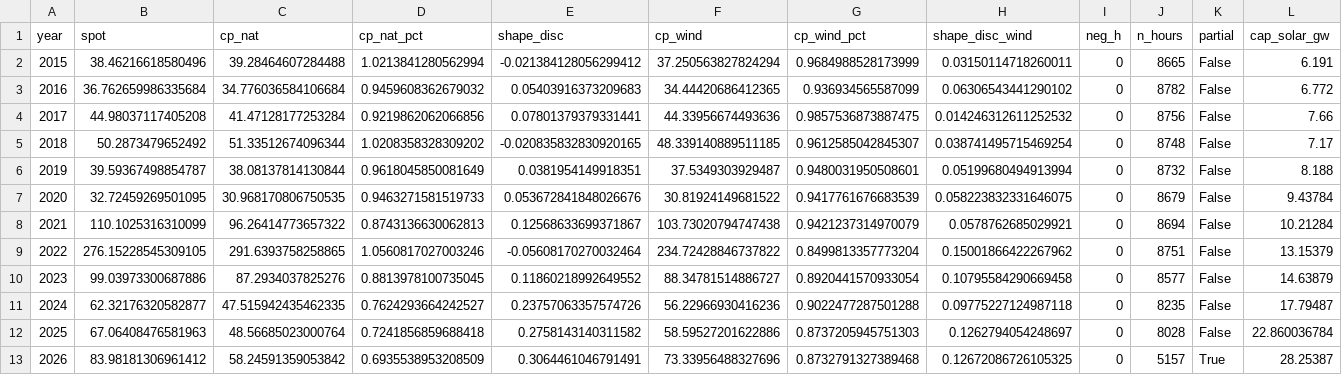
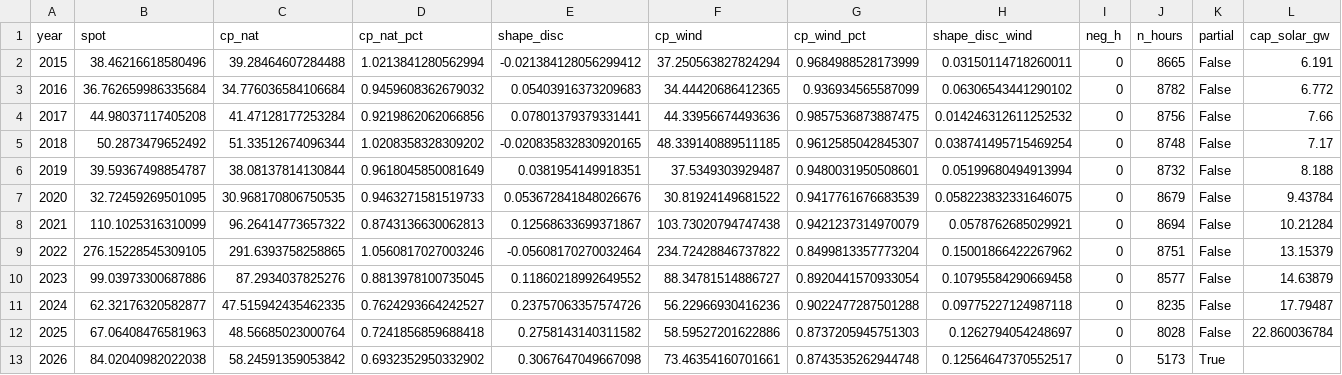
Before and after one commit to TomSRemy/PPA-Dashboard, a CSV file: ppa_dashboard/data/nat_reference.csv, drawn as a sheet; only a part is shown; the diff names each change by its address in the sheet, - before the commit and + after, or states it on an @@ line.

```diff
--- a/ppa_dashboard/data/nat_reference.csv
+++ b/ppa_dashboard/data/nat_reference.csv
-B13 (spot): 83.98181306961412
+B13 (spot): 84.02040982022038
-D13 (cp_nat_pct): 0.6935538953208509
+D13 (cp_nat_pct): 0.6932352950332902
-E13 (shape_disc): 0.3064461046791491
+E13 (shape_disc): 0.3067647049667098
-F13 (cp_wind): 73.33956488327696
+F13 (cp_wind): 73.46354160701661
-G13 (cp_wind_pct): 0.8732791327389468
+G13 (cp_wind_pct): 0.8743535262944748
-H13 (shape_disc_wind): 0.12672086726105325
+H13 (shape_disc_wind): 0.12564647370552517
-J13 (n_hours): 5157
+J13 (n_hours): 5173
-L13 (cap_solar_gw): 28.25387
+L13 (cap_solar_gw): (empty)
```
Also changed, not shown: 2 other files.
